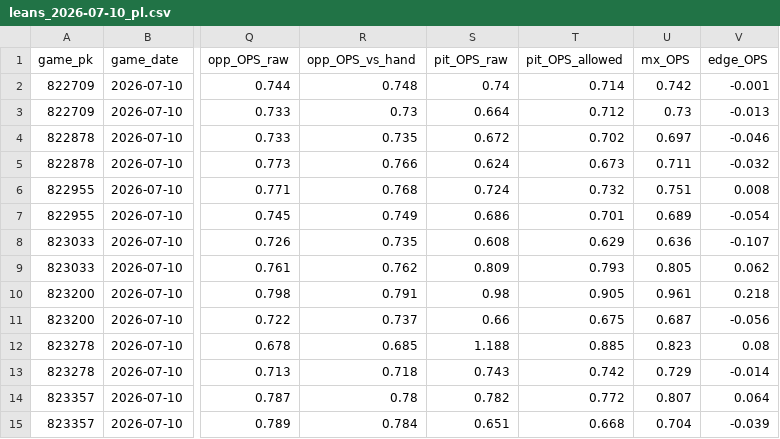
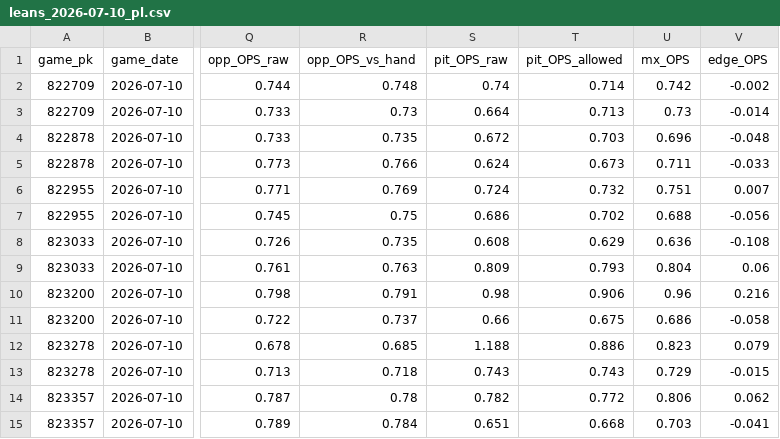
Before and after one commit to Dave356w/sports-display-renderer, a CSV file: data/leans_2026-07-10_pl.csv, drawn as a sheet; only a part is shown, gaps mark what is left out; the diff covers the shown part only; the diff names each change by its address in the sheet, - before the commit and + after, or states it on an @@ line.

```diff
--- a/data/leans_2026-07-10_pl.csv
+++ b/data/leans_2026-07-10_pl.csv
-V2 (edge_OPS): -0.001
+V2 (edge_OPS): -0.002
-T3 (pit_OPS_allowed): 0.712
+T3 (pit_OPS_allowed): 0.713
-V3 (edge_OPS): -0.013
+V3 (edge_OPS): -0.014
-T4 (pit_OPS_allowed): 0.702
+T4 (pit_OPS_allowed): 0.703
-U4 (mx_OPS): 0.697
+U4 (mx_OPS): 0.696
-V4 (edge_OPS): -0.046
+V4 (edge_OPS): -0.048
-V5 (edge_OPS): -0.032
+V5 (edge_OPS): -0.033
-R6 (opp_OPS_vs_hand): 0.768
+R6 (opp_OPS_vs_hand): 0.769
-V6 (edge_OPS): 0.008
+V6 (edge_OPS): 0.007
-R7 (opp_OPS_vs_hand): 0.749
+R7 (opp_OPS_vs_hand): 0.75
-T7 (pit_OPS_allowed): 0.701
+T7 (pit_OPS_allowed): 0.702
-U7 (mx_OPS): 0.689
+U7 (mx_OPS): 0.688
-V7 (edge_OPS): -0.054
+V7 (edge_OPS): -0.056
-V8 (edge_OPS): -0.107
+V8 (edge_OPS): -0.108
-R9 (opp_OPS_vs_hand): 0.762
+R9 (opp_OPS_vs_hand): 0.763
-U9 (mx_OPS): 0.805
+U9 (mx_OPS): 0.804
-V9 (edge_OPS): 0.062
+V9 (edge_OPS): 0.06
-T10 (pit_OPS_allowed): 0.905
+T10 (pit_OPS_allowed): 0.906
-U10 (mx_OPS): 0.961
+U10 (mx_OPS): 0.96
-V10 (edge_OPS): 0.218
+V10 (edge_OPS): 0.216
-U11 (mx_OPS): 0.687
+U11 (mx_OPS): 0.686
-V11 (edge_OPS): -0.056
+V11 (edge_OPS): -0.058
-T12 (pit_OPS_allowed): 0.885
+T12 (pit_OPS_allowed): 0.886
-V12 (edge_OPS): 0.08
+V12 (edge_OPS): 0.079
-T13 (pit_OPS_allowed): 0.742
+T13 (pit_OPS_allowed): 0.743
-V13 (edge_OPS): -0.014
+V13 (edge_OPS): -0.015
-U14 (mx_OPS): 0.807
+U14 (mx_OPS): 0.806
-V14 (edge_OPS): 0.064
+V14 (edge_OPS): 0.062
-U15 (mx_OPS): 0.704
+U15 (mx_OPS): 0.703
-V15 (edge_OPS): -0.039
+V15 (edge_OPS): -0.041
```
Also changed, not shown: 49 edited cells elsewhere in this file, data/leans_2026-07-10_xw.csv, data/mlb_lean_ledger.csv.
